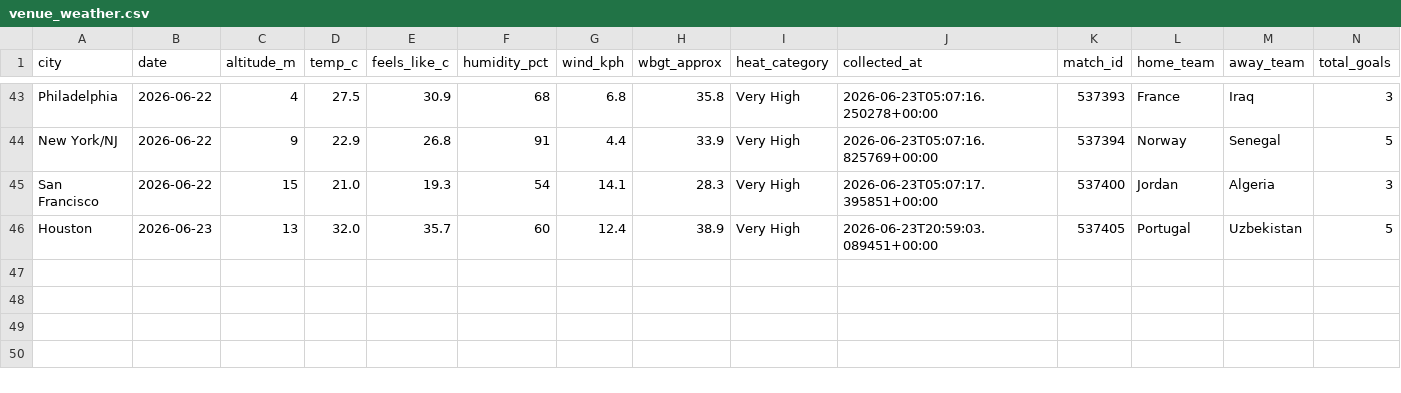
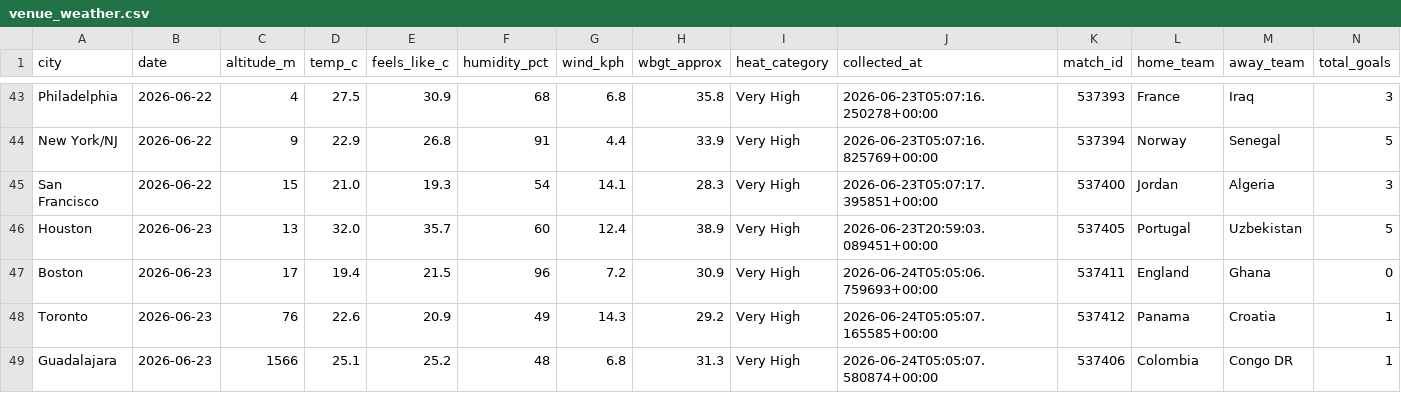
Before and after one commit to KrysD09/world-cup-2026-hub, a CSV file: data/processed/venue_weather.csv, drawn as a sheet; only a part is shown, gaps mark what is left out; the diff names each change by its address in the sheet, - before the commit and + after, or states it on an @@ line.

```diff
--- a/data/processed/venue_weather.csv
+++ b/data/processed/venue_weather.csv
+row 47: Boston | 2026-06-23 | 17 | 19.4 | 21.5 | 96 | 7.2 | 30.9 | Very High | 2026-06-24T05:05:06.759693+00:00 | 537411 | England | Ghana | 0
+row 48: Toronto | 2026-06-23 | 76 | 22.6 | 20.9 | 49 | 14.3 | 29.2 | Very High | 2026-06-24T05:05:07.165585+00:00 | 537412 | Panama | Croatia | 1
+row 49: Guadalajara | 2026-06-23 | 1566 | 25.1 | 25.2 | 48 | 6.8 | 31.3 | Very High | 2026-06-24T05:05:07.580874+00:00 | 537406 | Colombia | Congo DR | 1
```
Also changed, not shown: 5 other files.
